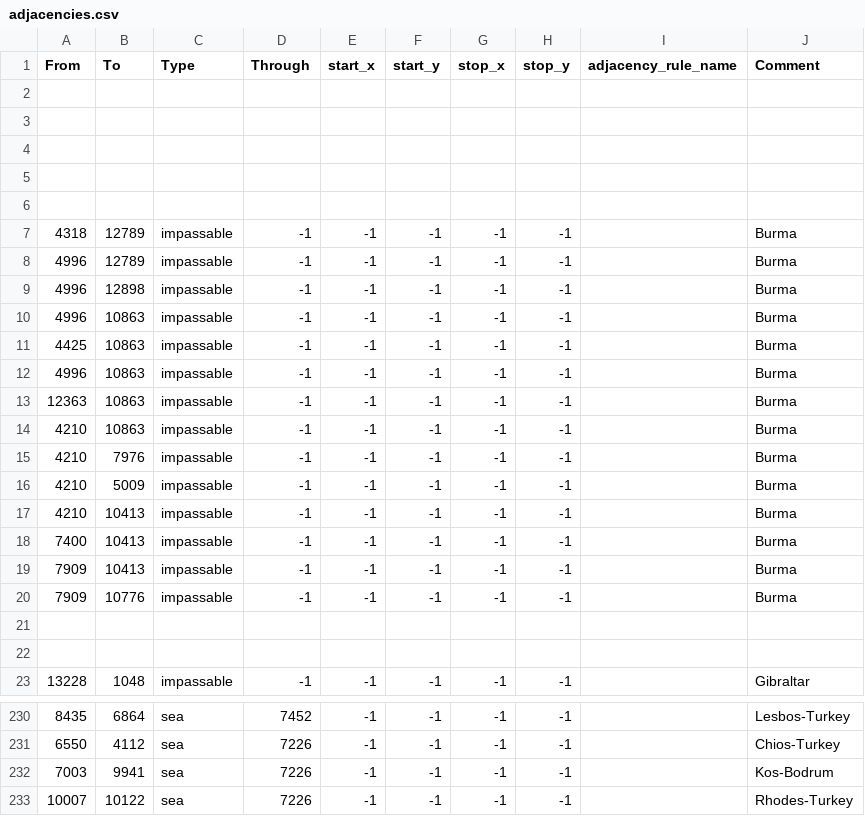
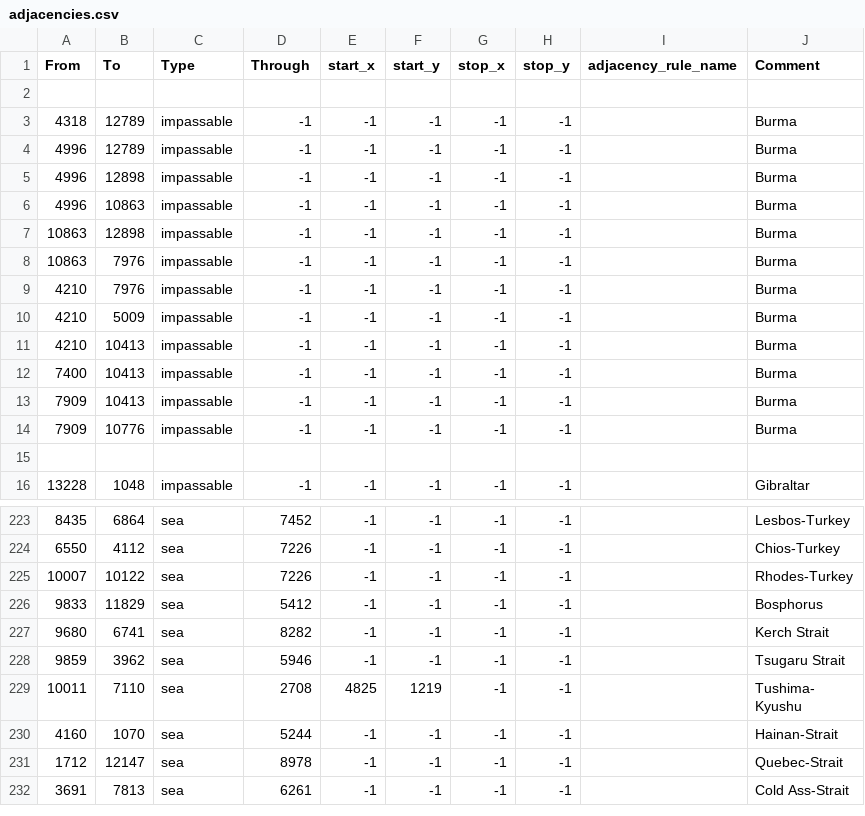
Before and after one commit to LuciferHorst/HFU-3.0, a CSV file: map/adjacencies.csv, drawn as a sheet; only a part is shown, gaps mark what is left out; the shorter side is filled out with more unchanged rows.

Commit message:
new guinea done, burma fixed

```diff
--- a/map/adjacencies.csv
+++ b/map/adjacencies.csv
@@ -2,6 +2,2 @@ From;To;Type;Through;start_x;start_y;stop_x;stop_y;adjacency_rule_name;Comment
 
-
-
-
-
 4318;12789;impassable;-1;-1;-1;-1;-1;;Burma
@@ -10,6 +6,4 @@ From;To;Type;Through;start_x;start_y;stop_x;stop_y;adjacency_rule_name;Comment
 4996;10863;impassable;-1;-1;-1;-1;-1;;Burma
-4425;10863;impassable;-1;-1;-1;-1;-1;;Burma
-4996;10863;impassable;-1;-1;-1;-1;-1;;Burma
-12363;10863;impassable;-1;-1;-1;-1;-1;;Burma
-4210;10863;impassable;-1;-1;-1;-1;-1;;Burma
+10863;12898;impassable;-1;-1;-1;-1;-1;;Burma
+10863;7976;impassable;-1;-1;-1;-1;-1;;Burma
 4210;7976;impassable;-1;-1;-1;-1;-1;;Burma
@@ -20,3 +14,2 @@ From;To;Type;Through;start_x;start_y;stop_x;stop_y;adjacency_rule_name;Comment
 7909;10776;impassable;-1;-1;-1;-1;-1;;Burma
-
 
@@ -231,3 +224,2 @@ From;To;Type;Through;start_x;start_y;stop_x;stop_y;adjacency_rule_name;Comment
 6550;4112;sea;7226;-1;-1;-1;-1;;Chios-Turkey
-7003;9941;sea;7226;-1;-1;-1;-1;;Kos-Bodrum
 10007;10122;sea;7226;-1;-1;-1;-1;;Rhodes-Turkey
```
Also changed, not shown: map/definition.csv, 20 other files.
